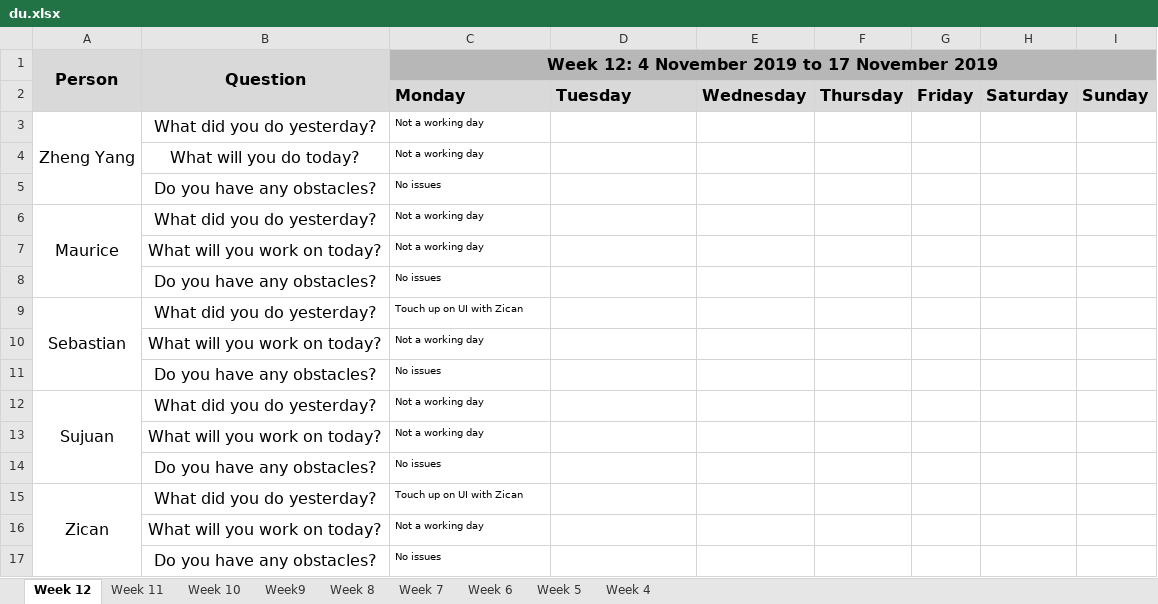
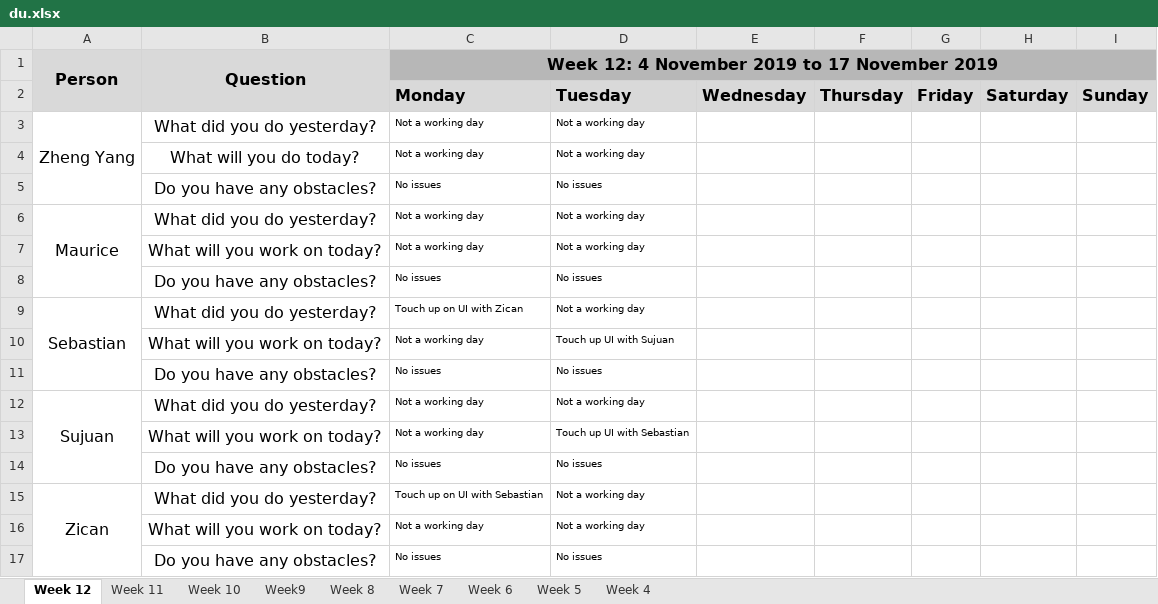
Before and after one commit to sebastianhkx/SPM-2019-Y2S1, an Excel workbook: metrics/du.xlsx, sheet Week 12, drawn as a sheet; values as stored, in another font and other column widths than the file's, no borders; charts and pictures not drawn; the diff names each change by its address in the sheet, - before the commit and + after, or states it on an @@ line.

Commit message:
Updated DU for 5 November 2019

```diff
--- a/metrics/du.xlsx (sheet Week 12)
+++ b/metrics/du.xlsx (sheet Week 12)
-D3:D4: (empty)
+D3:D4: Not a working day
-D5: (empty)
+D5: No issues
-D6:D7: (empty)
+D6:D7: Not a working day
-D8: (empty)
+D8: No issues
-D9: (empty)
+D9: Not a working day
-D10: (empty)
+D10: Touch up UI with Sujuan
-D11: (empty)
+D11: No issues
-D12: (empty)
+D12: Not a working day
-D13: (empty)
+D13: Touch up UI with Sebastian
-D14: (empty)
+D14: No issues
-C15: Touch up on UI with Zican
+C15: Touch up on UI with Sebastian
-D15:D16: (empty)
+D15:D16: Not a working day
-D17: (empty)
+D17: No issues
```
